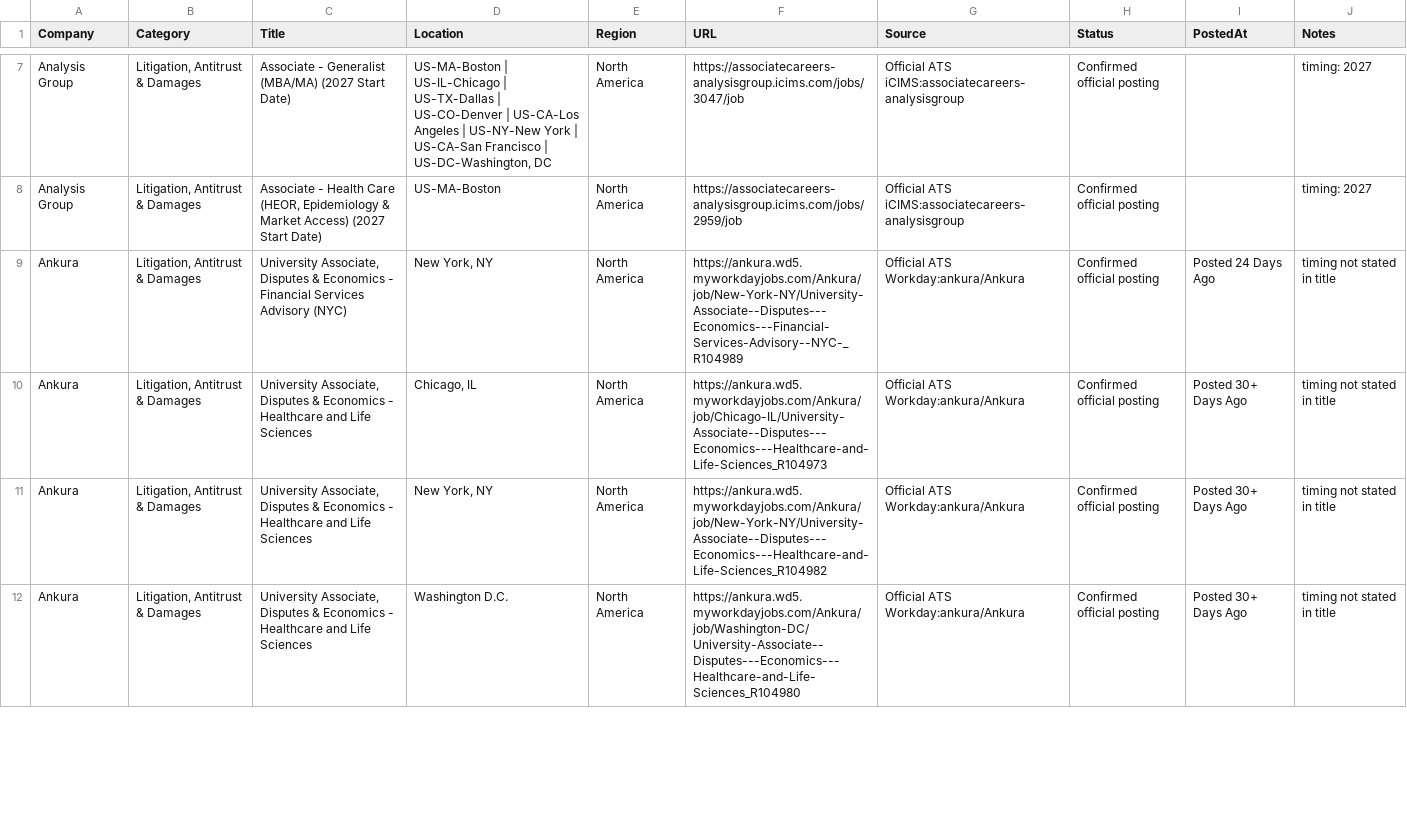
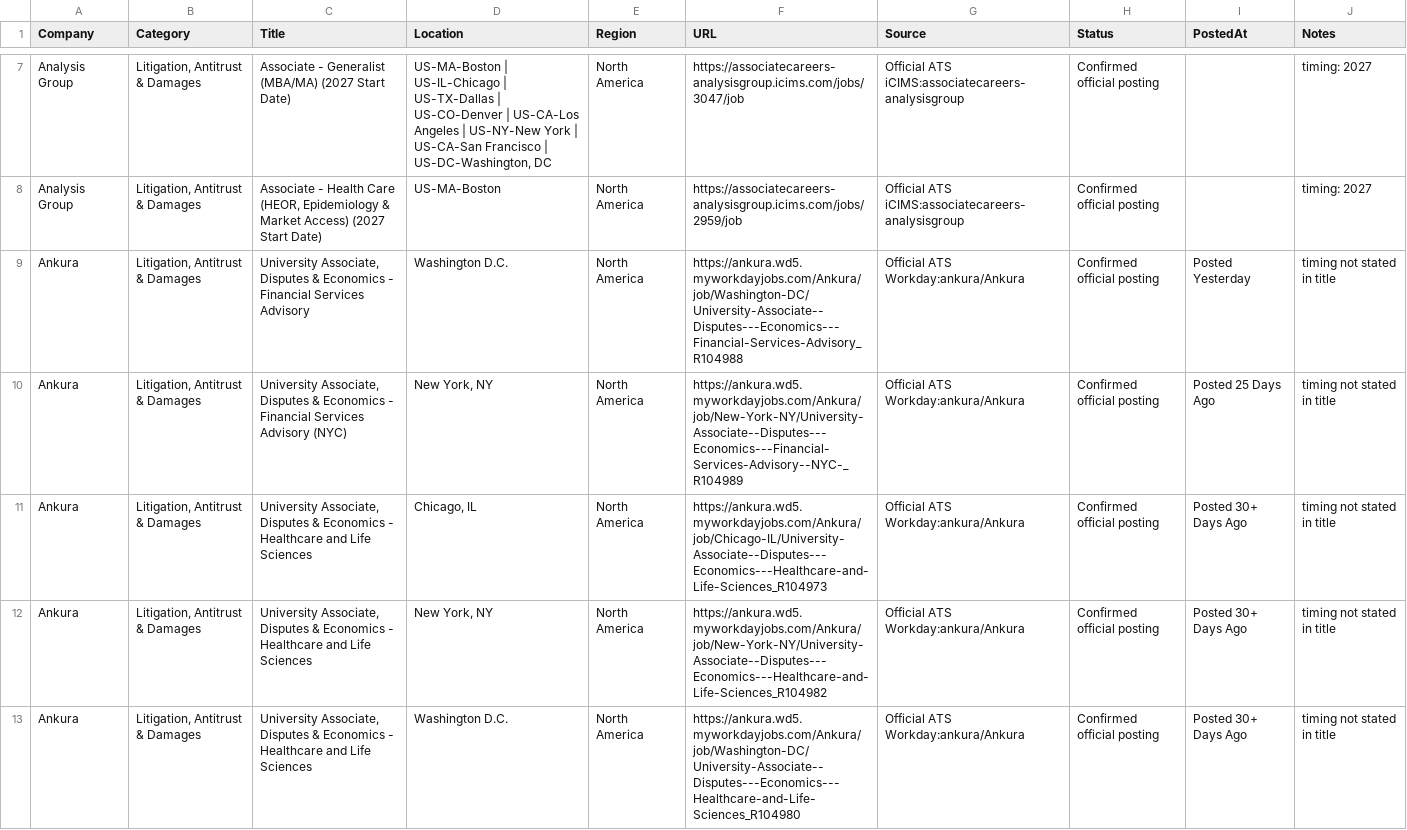
Before and after one commit to Jiang6082/ECS, a CSV file: reports/econ_entry_level_roles.csv, drawn as a sheet; only a part is shown, gaps mark what is left out; the diff covers the shown part only.

```diff
--- a/reports/econ_entry_level_roles.csv
+++ b/reports/econ_entry_level_roles.csv
@@ -8,3 +8,4 @@
 "Analysis Group","Litigation, Antitrust & Damages","Associate - Health Care (HEOR, Epidemiology & Market Access) (2027 Start Date)","US-MA-Boston","North America","https://associatecareers-analysisgroup.icims.com/jobs/2959/job","Official ATS iCIMS:associatecareers-analysisgroup","Confirmed official posting","","timing: 2027"
-"Ankura","Litigation, Antitrust & Damages","University Associate, Disputes & Economics - Financial Services Advisory (NYC)","New York, NY","North America","https://ankura.wd5.myworkdayjobs.com/Ankura/job/New-York-NY/University-Associate--Disputes---Economics---Financial-Services-Advisory--NYC-_R104989","Official ATS Workday:ankura/Ankura","Confirmed official posting","Posted 24 Days Ago","timing not stated in title"
+"Ankura","Litigation, Antitrust & Damages","University Associate, Disputes & Economics - Financial Services Advisory","Washington D.C.","North America","https://ankura.wd5.myworkdayjobs.com/Ankura/job/Washington-DC/University-Associate--Disputes---Economics---Financial-Services-Advisory_R104988","Official ATS Workday:ankura/Ankura","Confirmed official posting","Posted Yesterday","timing not stated in title"
+"Ankura","Litigation, Antitrust & Damages","University Associate, Disputes & Economics - Financial Services Advisory (NYC)","New York, NY","North America","https://ankura.wd5.myworkdayjobs.com/Ankura/job/New-York-NY/University-Associate--Disputes---Economics---Financial-Services-Advisory--NYC-_R104989","Official ATS Workday:ankura/Ankura","Confirmed official posting","Posted 25 Days Ago","timing not stated in title"
 "Ankura","Litigation, Antitrust & Damages","University Associate, Disputes & Economics - Healthcare and Life Sciences","Chicago, IL","North America","https://ankura.wd5.myworkdayjobs.com/Ankura/job/Chicago-IL/University-Associate--Disputes---Economics---Healthcare-and-Life-Sciences_R104973","Official ATS Workday:ankura/Ankura","Confirmed official posting","Posted 30+ Days Ago","timing not stated in title"
```
Also changed, not shown: 1 added row, 2 removed rows and 4 edited cells elsewhere in this file, reports/VERIFIED_OPEN_ROLES.csv, reports/econ_internship_roles_scan.csv, 20 other files.
